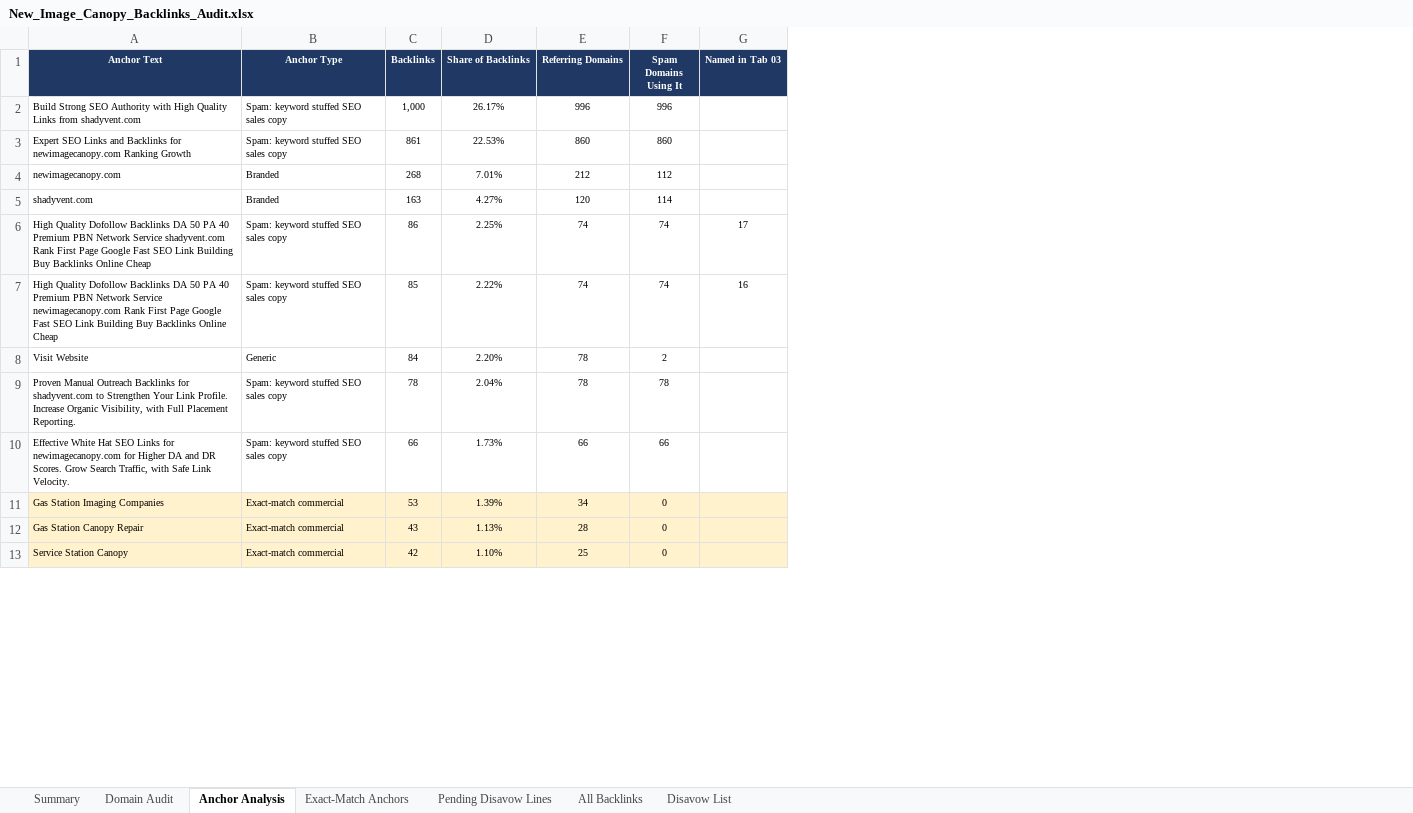
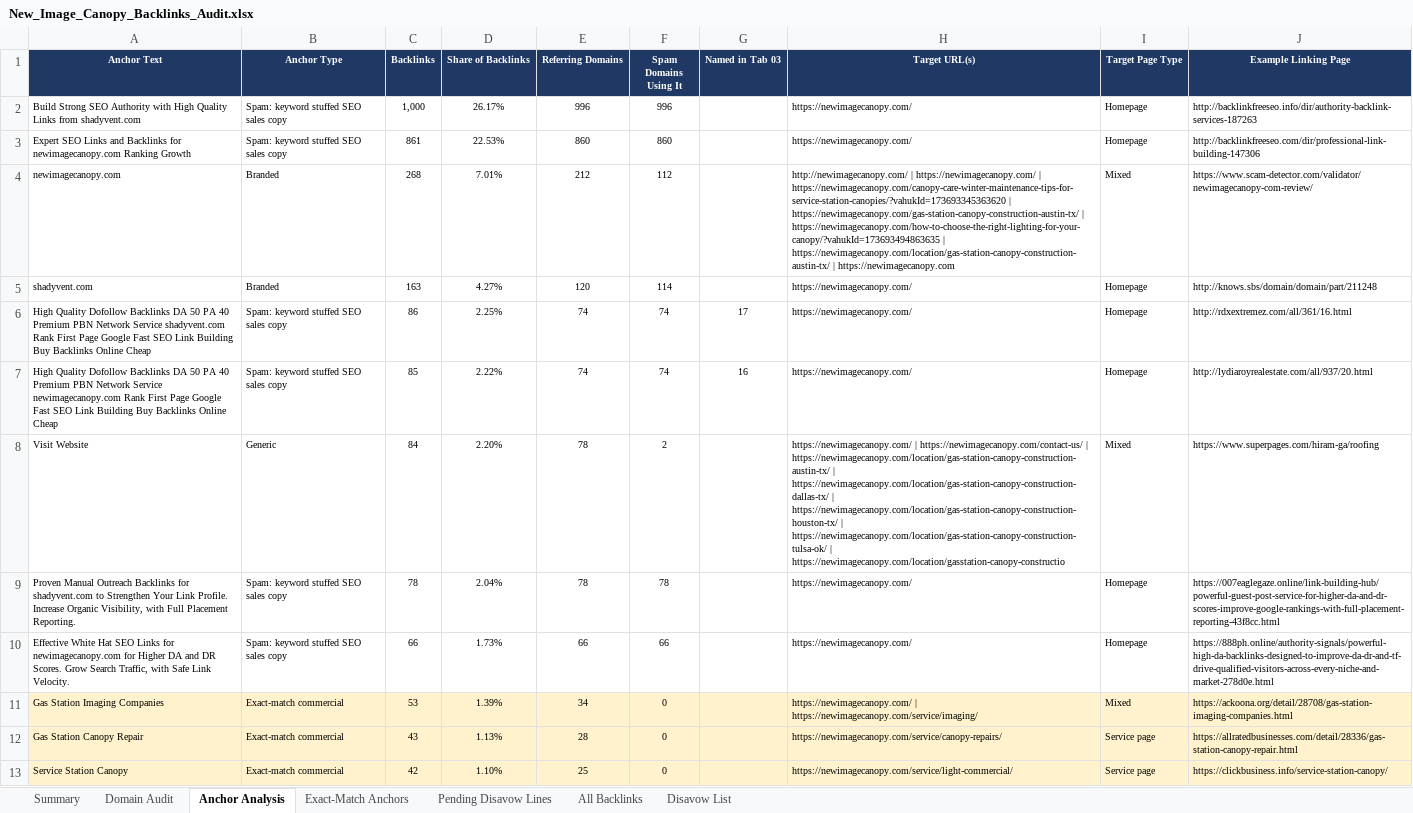
Before and after one commit to fahadahmad-ship-it/test, an Excel workbook: New_Image_Canopy_Backlinks_Audit.xlsx, sheet Anchor Analysis, drawn as a sheet; only a part is shown; values as stored, in another font and other column widths than the file's, no borders; the diff names each change by its address in the sheet, - before the commit and + after, or states it on an @@ line.

```diff
--- a/New_Image_Canopy_Backlinks_Audit.xlsx (sheet Anchor Analysis)
+++ b/New_Image_Canopy_Backlinks_Audit.xlsx (sheet Anchor Analysis)
+column H (Target URL(s)), rows 2-13: https://newimagecanopy.com/ | https://newimagecanopy.com/ | http://newimagecanopy.com/ | https://newimagecanopy.com/ | https://newimagecanopy.com/canopy-care-winter-maintenance-tips-for-service-station-canopies/?vahukId=173693345363620 | https://newimagecanopy.com/gas-station-canopy-construction-austin-tx/ | https://newimagecanopy.com/how-to-choose-the-right-lighting-for-your-canopy/?vahukId=173693494863635 | https://newimagecanopy.com/location/gas-station-canopy-construction-austin-tx/ | https://newimagecanopy.com | https://newimagecanopy.com/ | https://newimagecanopy.com/ | https://newimagecanopy.com/ | https://newimagecanopy.com/ | https://newimagecanopy.com/contact-us/ | https://newimagecanopy.com/location/gas-station-canopy-construction-austin-tx/ | https://newimagecanopy.com/location/gas-station-canopy-construction-dallas-tx/ | https://newimagecanopy.com/location/gas-station-canopy-construction-houston-tx/ | https://newimagecanopy.com/location/gas-station-canopy-construction-tulsa-ok/ | https://newimagecanopy.com/location/gasstation-canopy-constructio | https://newimagecanopy.com/ | https://newimagecanopy.com/ | https://newimagecanopy.com/ | https://newimagecanopy.com/service/imaging/ | https://newimagecanopy.com/service/canopy-repairs/ | https://newimagecanopy.com/service/light-commercial/
+column I (Target Page Type), rows 2-13: Homepage | Homepage | Mixed | Homepage | Homepage | Homepage | Mixed | Homepage | Homepage | Mixed | Service page | Service page
+column J (Example Linking Page), rows 2-13: http://backlinkfreeseo.info/dir/authority-backlink-services-187263 | http://backlinkfreeseo.com/dir/professional-link-building-147306 | https://www.scam-detector.com/validator/newimagecanopy-com-review/ | http://knows.sbs/domain/domain/part/211248 | http://rdxextremez.com/all/361/16.html | http://lydiaroyrealestate.com/all/937/20.html | https://www.superpages.com/hiram-ga/roofing | https://007eaglegaze.online/link-building-hub/powerful-guest-post-service-for-higher-da-and-dr-scores-improve-google-rankings-with-full-placement-reporting-43f8cc.html | https://888ph.online/authority-signals/powerful-high-da-backlinks-designed-to-improve-da-dr-and-tf-drive-qualified-visitors-across-every-niche-and-market-278d0e.html | https://ackoona.org/detail/28708/gas-station-imaging-companies.html | https://allratedbusinesses.com/detail/28336/gas-station-canopy-repair.html | https://clickbusiness.info/service-station-canopy/
```
Also changed, not shown: sheet Exact-Match Anchors, sheet Summary, sheet Pending Disavow Lines, 1 other file.
